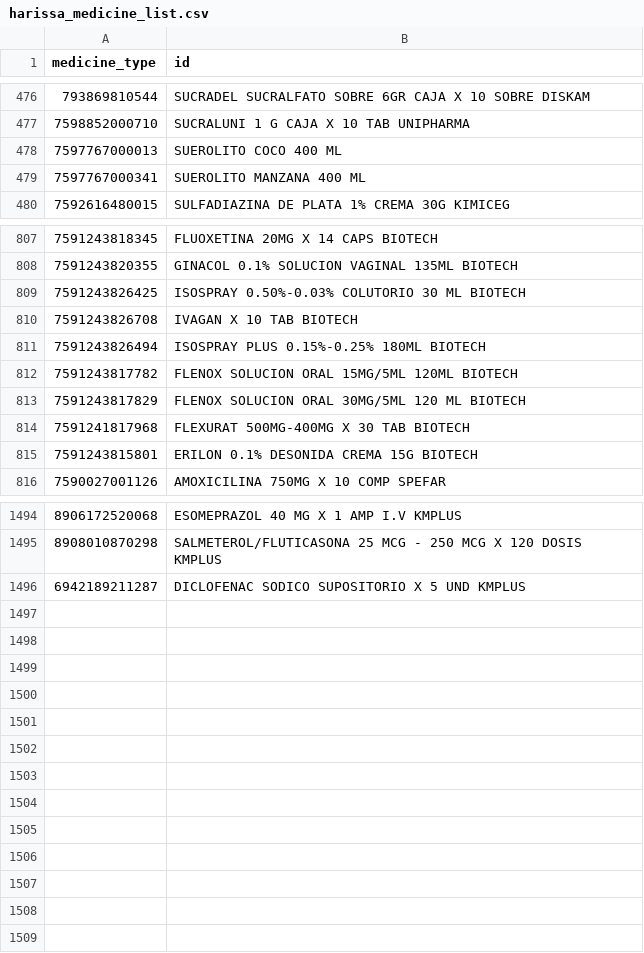
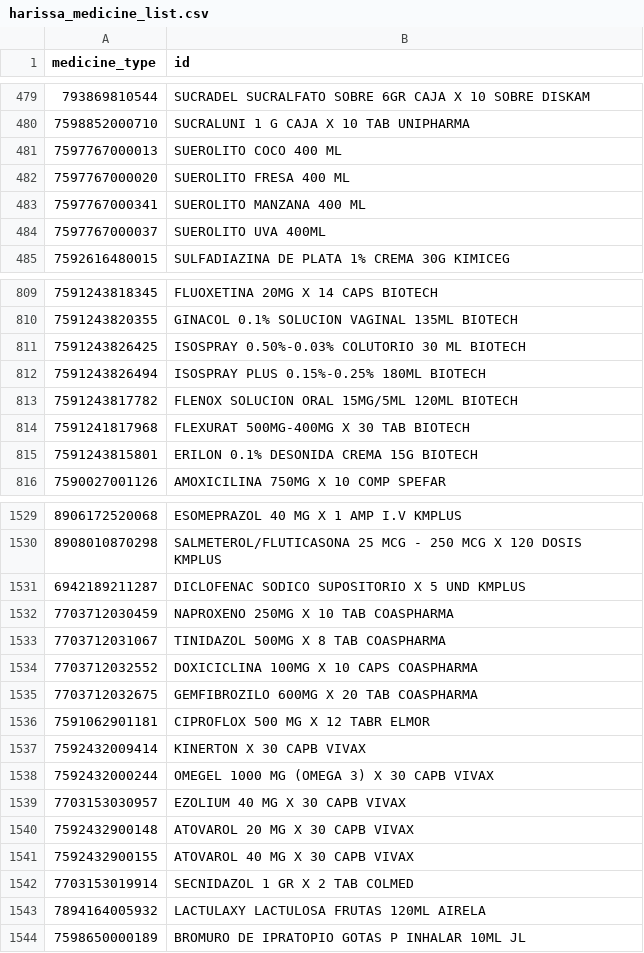
Before and after one commit to pedro092692/farcompra, a CSV file: core/data/wholesalers_inventory/medicine_list/harissa_medicine_list.csv, drawn as a sheet; only a part is shown, gaps mark what is left out; removed rows and columns are numbered as before the commit, all else as after; the diff covers the shown part only; the diff names each change by its address in the sheet, - before the commit and + after, or states it on an @@ line.

```diff
--- a/core/data/wholesalers_inventory/medicine_list/harissa_medicine_list.csv
+++ b/core/data/wholesalers_inventory/medicine_list/harissa_medicine_list.csv
+row 482: 7597767000020 | SUEROLITO FRESA 400 ML
+row 484: 7597767000037 | SUEROLITO UVA 400ML
-row 810: 7591243826708 | IVAGAN X 10 TAB BIOTECH
-row 813: 7591243817829 | FLENOX SOLUCION ORAL 30MG/5ML 120 ML BIOTECH
+row 1532: 7703712030459 | NAPROXENO 250MG X 10 TAB COASPHARMA
+row 1533: 7703712031067 | TINIDAZOL 500MG X 8 TAB COASPHARMA
+row 1534: 7703712032552 | DOXICICLINA 100MG X 10 CAPS COASPHARMA
+row 1535: 7703712032675 | GEMFIBROZILO 600MG X 20 TAB COASPHARMA
+row 1536: 7591062901181 | CIPROFLOX 500 MG X 12 TABR ELMOR
+row 1537: 7592432009414 | KINERTON X 30 CAPB VIVAX
+row 1538: 7592432000244 | OMEGEL 1000 MG (OMEGA 3) X 30 CAPB VIVAX
+row 1539: 7703153030957 | EZOLIUM 40 MG X 30 CAPB VIVAX
+row 1540: 7592432900148 | ATOVAROL 20 MG X 30 CAPB VIVAX
+row 1541: 7592432900155 | ATOVAROL 40 MG X 30 CAPB VIVAX
+row 1542: 7703153019914 | SECNIDAZOL 1 GR X 2 TAB COLMED
+row 1543: 7894164005932 | LACTULAXY LACTULOSA FRUTAS 120ML AIRELA
+row 1544: 7598650000189 | BROMURO DE IPRATOPIO GOTAS P INHALAR 10ML JL
```
Also changed, not shown: 56 added rows, 21 removed rows and 2 edited cells elsewhere in this file, core/data/wholesalers_inventory/drocerca_inventory.csv, core/data/wholesalers_inventory/dronena_inventory.csv, 11 other files.
